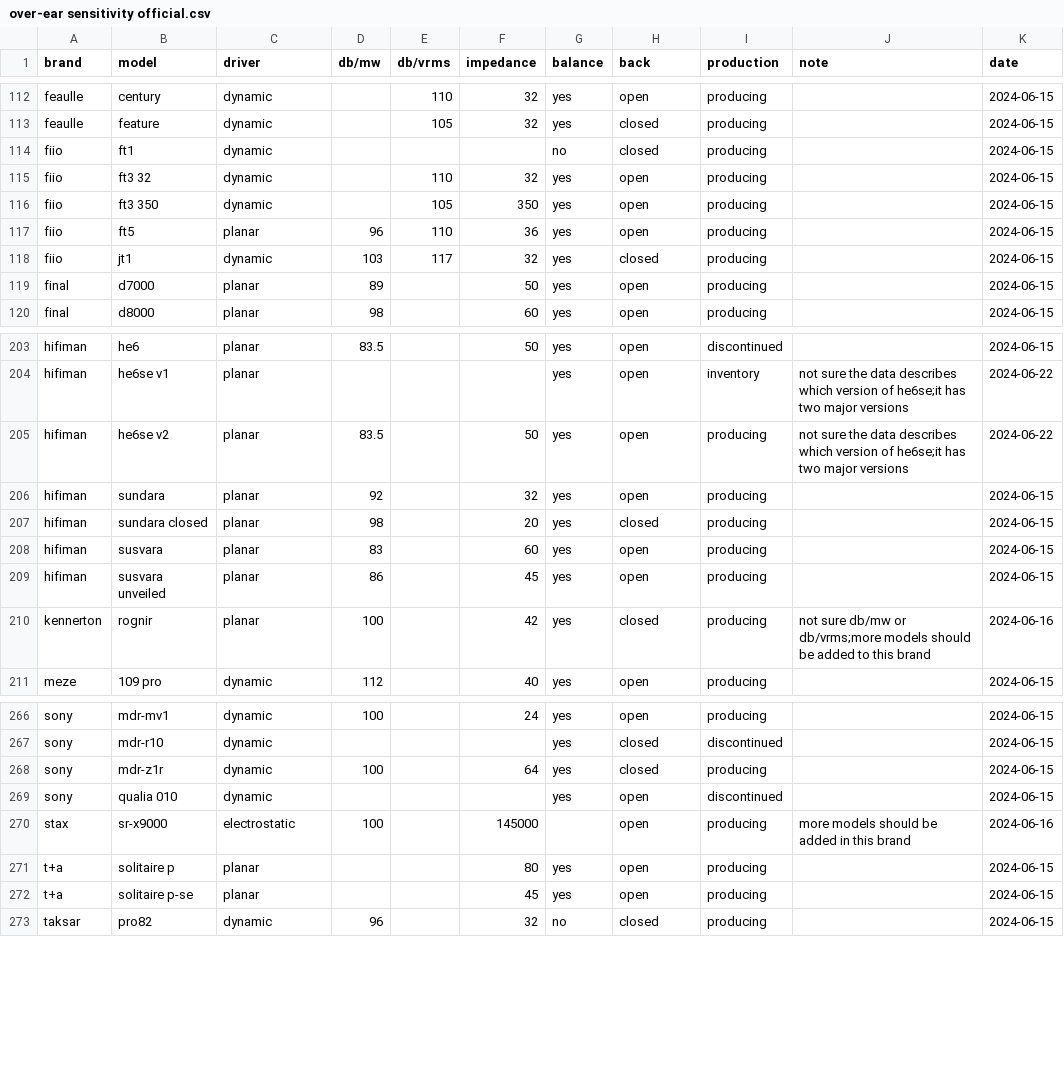
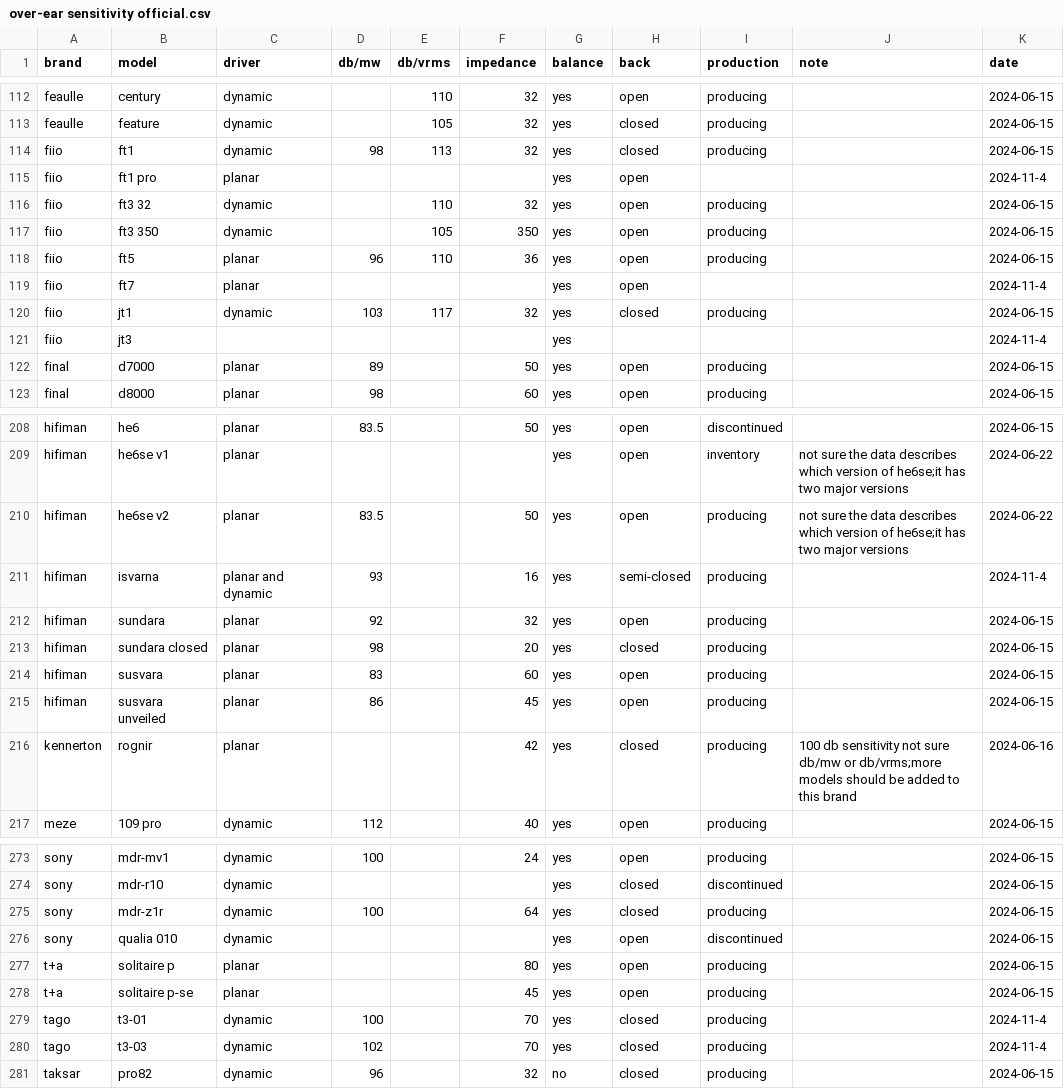
Before and after one commit to Sha1rholder/Sound-Library, a CSV file: data/over-ear sensitivity official.csv, drawn as a sheet; only a part is shown, gaps mark what is left out; the diff covers the shown part only.

```diff
--- a/data/over-ear sensitivity official.csv
+++ b/data/over-ear sensitivity official.csv
@@ -113,3 +113,4 @@ feaulle,century,dynamic,,110,32,yes,open,producing,,2024-06-15
 feaulle,feature,dynamic,,105,32,yes,closed,producing,,2024-06-15
-fiio,ft1,dynamic,,,,no,closed,producing,,2024-06-15
+fiio,ft1,dynamic,98,113,32,yes,closed,producing,,2024-06-15
+fiio,ft1 pro,planar,,,,yes,open,,,2024-11-4
 fiio,ft3 32,dynamic,,110,32,yes,open,producing,,2024-06-15
@@ -117,3 +118,5 @@ fiio,ft3 350,dynamic,,105,350,yes,open,producing,,2024-06-15
 fiio,ft5,planar,96,110,36,yes,open,producing,,2024-06-15
+fiio,ft7,planar,,,,yes,open,,,2024-11-4
 fiio,jt1,dynamic,103,117,32,yes,closed,producing,,2024-06-15
+fiio,jt3,,,,,yes,,,,2024-11-4
 final,d7000,planar,89,,50,yes,open,producing,,2024-06-15
@@ -205,2 +210,3 @@ hifiman,he6se v1,planar,,,,yes,open,inventory,not sure the data describes which
 hifiman,he6se v2,planar,83.5,,50,yes,open,producing,not sure the data describes which version of he6se;it has two major versions,2024-06-22
+hifiman,isvarna,planar and dynamic,93,,16,yes,semi-closed,producing,,2024-11-4
 hifiman,sundara,planar,92,,32,yes,open,producing,,2024-06-15
@@ -209,3 +215,3 @@ hifiman,susvara,planar,83,,60,yes,open,producing,,2024-06-15
 hifiman,susvara unveiled,planar,86,,45,yes,open,producing,,2024-06-15
-kennerton,rognir,planar,100,,42,yes,closed,producing,not sure db/mw or db/vrms;more models should be added to this brand,2024-06-16
+kennerton,rognir,planar,,,42,yes,closed,producing,100 db sensitivity not sure db/mw or db/vrms;more models should be added to this brand,2024-06-16
 meze,109 pro,dynamic,112,,40,yes,open,producing,,2024-06-15
@@ -269,5 +276,6 @@ sony,mdr-z1r,dynamic,100,,64,yes,closed,producing,,2024-06-15
 sony,qualia 010,dynamic,,,,yes,open,discontinued,,2024-06-15
-stax,sr-x9000,electrostatic,100,,145000,,open,producing,more models should be added in this brand,2024-06-16
 t+a,solitaire p,planar,,,80,yes,open,producing,,2024-06-15
 t+a,solitaire p-se,planar,,,45,yes,open,producing,,2024-06-15
+tago,t3-01,dynamic,100,,70,yes,closed,producing,,2024-11-4
+tago,t3-03,dynamic,102,,70,yes,closed,producing,,2024-11-4
 taksar,pro82,dynamic,96,,32,no,closed,producing,,2024-06-15
```
Also changed, not shown: 4 added rows, 1 removed row and 1 edited cell elsewhere in this file, 17 other files.
